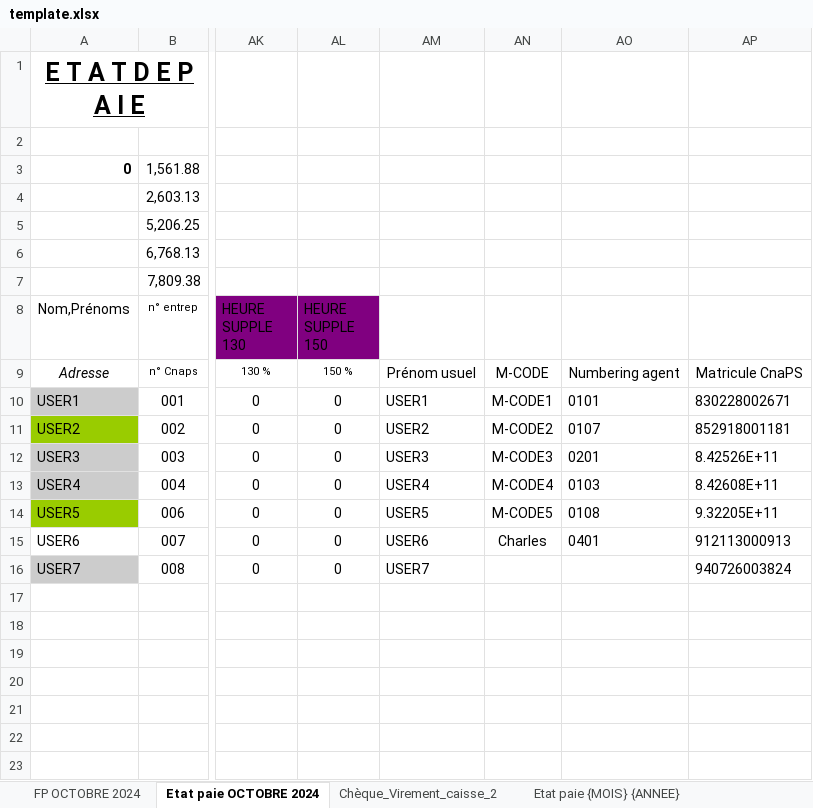
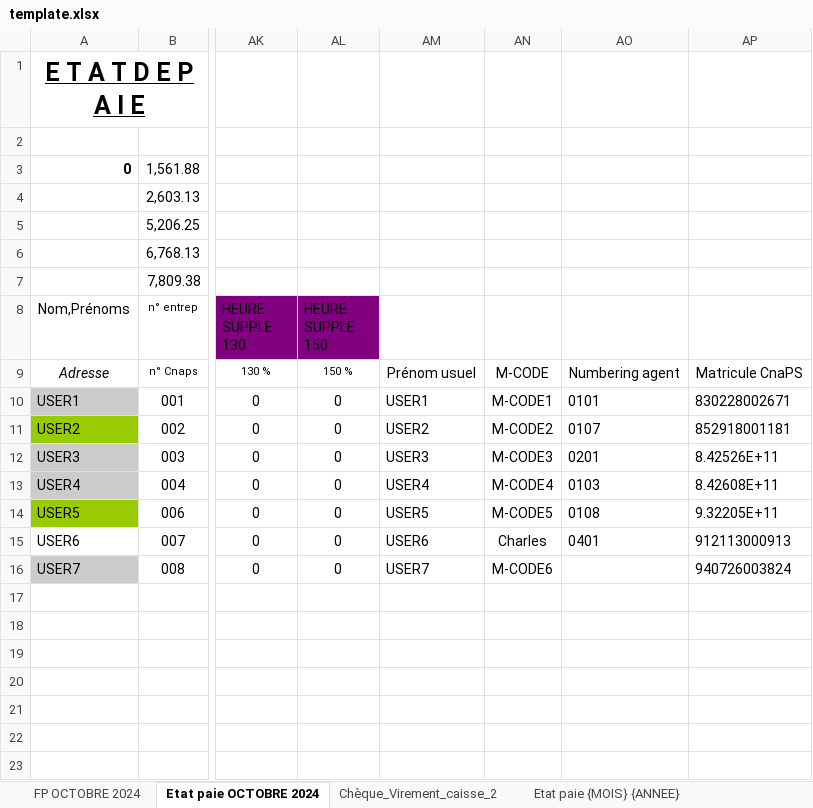
Before and after one commit to njatoty/4eme-procedure, an Excel workbook: uploads/fiche-paie/template.xlsx, sheet Etat paie OCTOBRE 2024, drawn as a sheet; only a part is shown, gaps mark what is left out; values as stored, in another font and other column widths than the file's, no borders; charts and pictures and conditional formats not drawn; the diff names each change by its address in the sheet, - before the commit and + after, or states it on an @@ line.

Commit message:
Add majoration file

```diff
--- a/uploads/fiche-paie/template.xlsx (sheet Etat paie OCTOBRE 2024)
+++ b/uploads/fiche-paie/template.xlsx (sheet Etat paie OCTOBRE 2024)
-AN16: (empty)
+AN16: M-CODE6
```
Also changed, not shown: charts or pictures, 17 other files.
